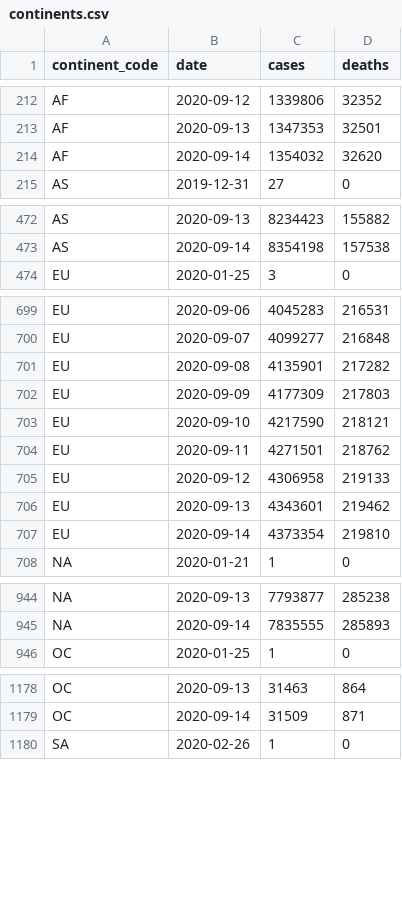
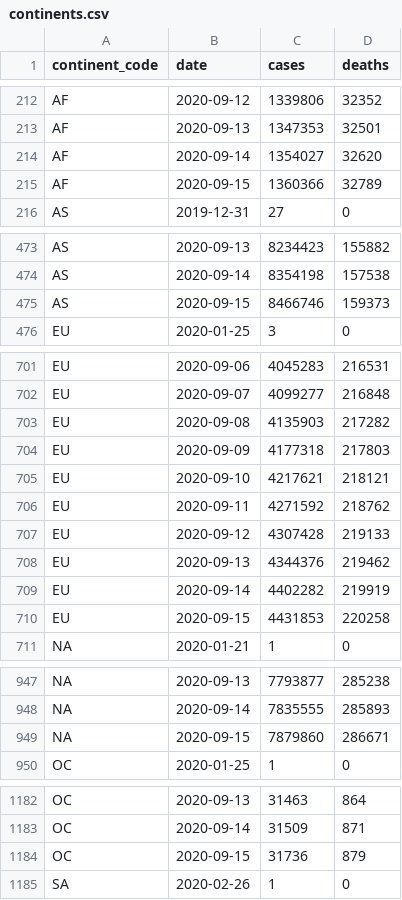
Before and after one commit to covid-open-data/xform-casecount-ecdc, a CSV file: output/continents.csv, drawn as a sheet; only a part is shown, gaps mark what is left out; the diff covers the shown part only.

```diff
--- a/output/continents.csv
+++ b/output/continents.csv
@@ -213,3 +213,4 @@ AF,2020-09-12,1339806,32352
 AF,2020-09-13,1347353,32501
-AF,2020-09-14,1354032,32620
+AF,2020-09-14,1354027,32620
+AF,2020-09-15,1360366,32789
 AS,2019-12-31,27,0
@@ -473,2 +474,3 @@ AS,2020-09-13,8234423,155882
 AS,2020-09-14,8354198,157538
+AS,2020-09-15,8466746,159373
 EU,2020-01-25,3,0
@@ -700,9 +702,10 @@ EU,2020-09-06,4045283,216531
 EU,2020-09-07,4099277,216848
-EU,2020-09-08,4135901,217282
-EU,2020-09-09,4177309,217803
-EU,2020-09-10,4217590,218121
-EU,2020-09-11,4271501,218762
-EU,2020-09-12,4306958,219133
-EU,2020-09-13,4343601,219462
-EU,2020-09-14,4373354,219810
+EU,2020-09-08,4135903,217282
+EU,2020-09-09,4177318,217803
+EU,2020-09-10,4217621,218121
+EU,2020-09-11,4271592,218762
+EU,2020-09-12,4307428,219133
+EU,2020-09-13,4344376,219462
+EU,2020-09-14,4402282,219919
+EU,2020-09-15,4431853,220258
 "NA",2020-01-21,1,0
@@ -945,2 +948,3 @@ EU,2020-09-14,4373354,219810
 "NA",2020-09-14,7835555,285893
+"NA",2020-09-15,7879860,286671
 OC,2020-01-25,1,0
@@ -1179,2 +1183,3 @@ OC,2020-09-13,31463,864
 OC,2020-09-14,31509,871
+OC,2020-09-15,31736,879
 SA,2020-02-26,1,0
```
Also changed, not shown: 1 added row elsewhere in this file, output/admin0/all.csv, output/global.csv, 1 other file.
